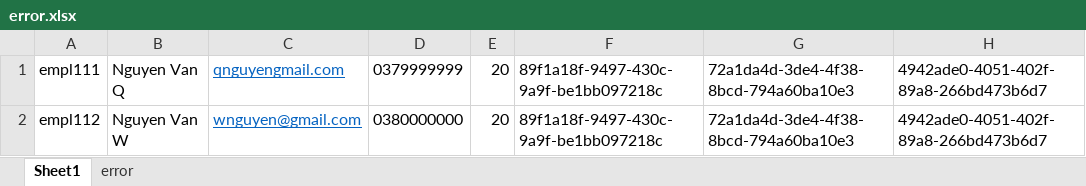
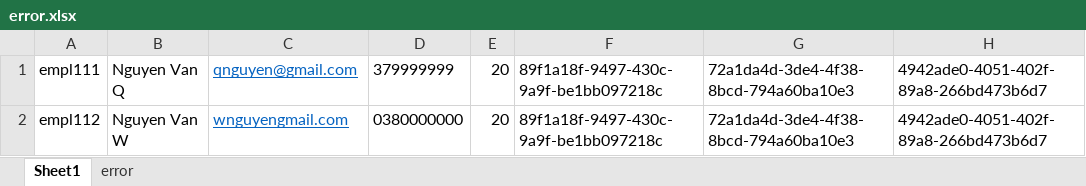
Before and after one commit to ohoana/da-api, an Excel workbook: error.xlsx, sheet Sheet1, drawn as a sheet; values as stored, in another font and other column widths than the file's, no borders; the diff names each change by its address in the sheet, - before the commit and + after, or states it on an @@ line.

```diff
--- a/error.xlsx (sheet Sheet1)
+++ b/error.xlsx (sheet Sheet1)
-C1: qnguyengmail.com
+C1: qnguyen@gmail.com
-D1: 0379999999
+D1: 379999999
-C2: wnguyen@gmail.com
+C2: wnguyengmail.com
```
Also changed, not shown: sheet error, 3 other files.
